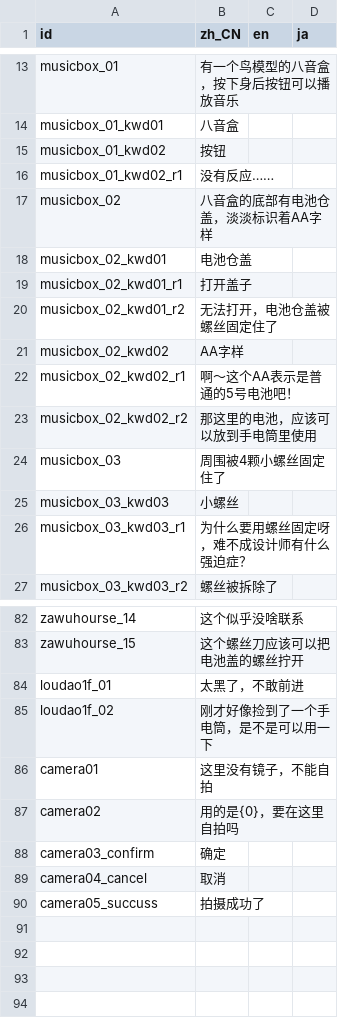
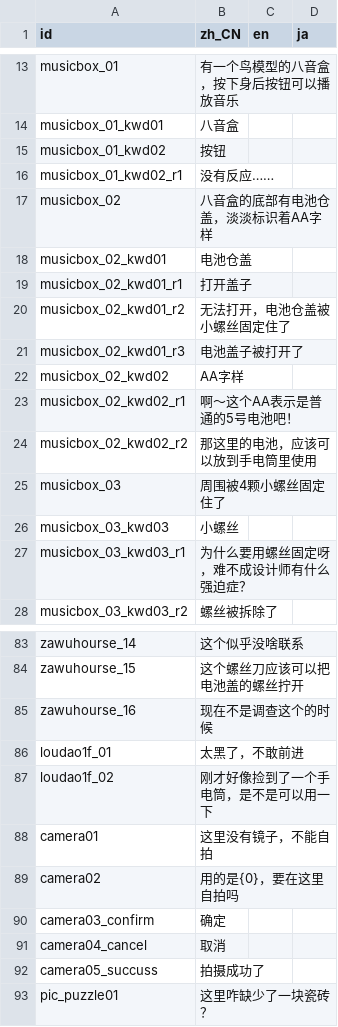
Before and after one commit to LaRysLuo/ScarletChildren-GD, a CSV file: localization/local utf-8.CSV, drawn as a sheet; only a part is shown, gaps mark what is left out.

```diff
--- a/localization/local utf-8.CSV
+++ b/localization/local utf-8.CSV
@@ -19,3 +19,4 @@ musicbox_02_kwd01,"电池仓盖","",
 musicbox_02_kwd01_r1,"打开盖子","",
-musicbox_02_kwd01_r2,"无法打开，电池仓盖被螺丝固定住了","",
+musicbox_02_kwd01_r2,"无法打开，电池仓盖被小螺丝固定住了","",
+musicbox_02_kwd01_r3,"电池盖子被打开了","",
 musicbox_02_kwd02,"AA字样","",
@@ -83,2 +84,3 @@ zawuhourse_14,"这个似乎没啥联系","",
 zawuhourse_15,"这个螺丝刀应该可以把电池盖的螺丝拧开","",
+zawuhourse_16,"现在不是调查这个的时候","",
 loudao1f_01,"太黑了，不敢前进","",
@@ -90 +92,2 @@ camera04_cancel,"取消","",
 camera05_succuss,"拍摄成功了","",
+pic_puzzle01,"这里咋缺少了一块瓷砖？","",
```
Also changed, not shown: 29 other files.
